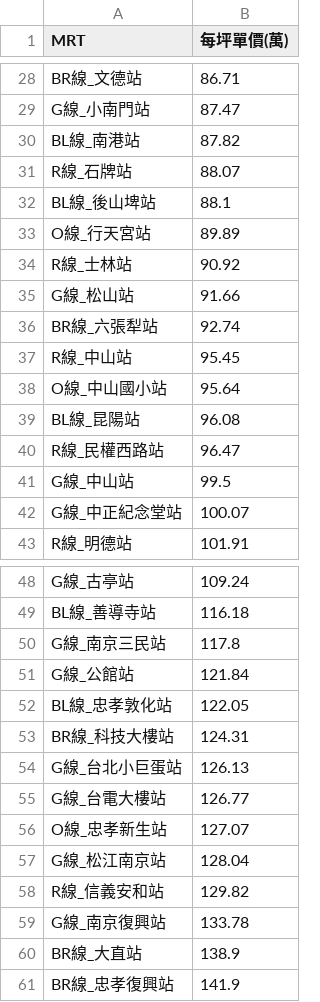
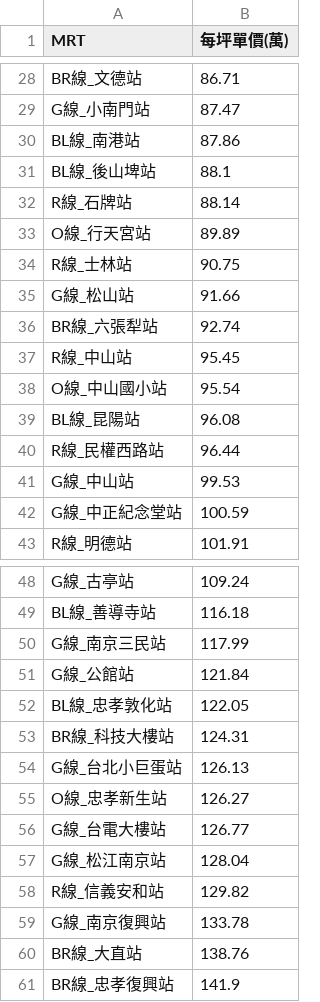
Before and after one commit to SSP6258/house_app, a CSV file: house_data/database/MRT_ave.csv, drawn as a sheet; only a part is shown, gaps mark what is left out; the diff covers the shown part only.

```diff
--- a/house_data/database/MRT_ave.csv
+++ b/house_data/database/MRT_ave.csv
@@ -29,7 +29,7 @@ BR線_文德站,86.71
 G線_小南門站,87.47
-BL線_南港站,87.82
-R線_石牌站,88.07
+BL線_南港站,87.86
 BL線_後山埤站,88.1
+R線_石牌站,88.14
 O線_行天宮站,89.89
-R線_士林站,90.92
+R線_士林站,90.75
 G線_松山站,91.66
@@ -37,7 +37,7 @@ BR線_六張犁站,92.74
 R線_中山站,95.45
-O線_中山國小站,95.64
+O線_中山國小站,95.54
 BL線_昆陽站,96.08
-R線_民權西路站,96.47
-G線_中山站,99.5
-G線_中正紀念堂站,100.07
+R線_民權西路站,96.44
+G線_中山站,99.53
+G線_中正紀念堂站,100.59
 R線_明德站,101.91
@@ -49,3 +49,3 @@ G線_古亭站,109.24
 BL線_善導寺站,116.18
-G線_南京三民站,117.8
+G線_南京三民站,117.99
 G線_公館站,121.84
@@ -54,4 +54,4 @@ BR線_科技大樓站,124.31
 G線_台北小巨蛋站,126.13
+O線_忠孝新生站,126.27
 G線_台電大樓站,126.77
-O線_忠孝新生站,127.07
 G線_松江南京站,128.04
@@ -59,3 +59,3 @@ R線_信義安和站,129.82
 G線_南京復興站,133.78
-BR線_大直站,138.9
+BR線_大直站,138.76
 BR線_忠孝復興站,141.9
```
Also changed, not shown: 5 edited cells elsewhere in this file, house_data/database/DIST_ave.csv, house_data/database/SKU_ave.csv.
